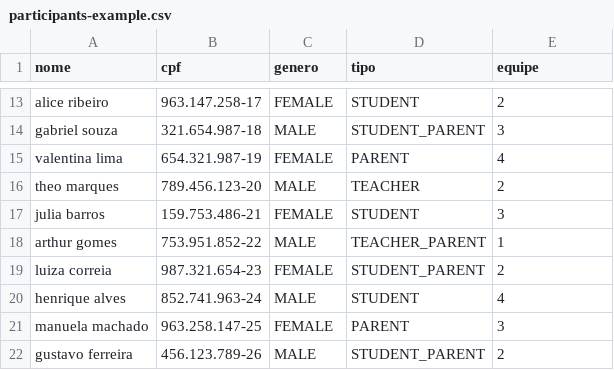
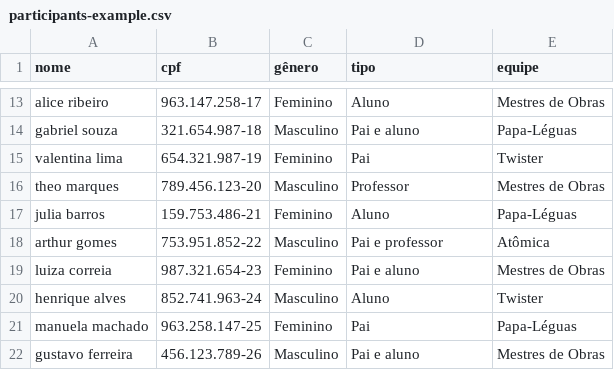
Before and after one commit to bristotartur/cedupscore, a CSV file: participants-example.csv, drawn as a sheet; only a part is shown, gaps mark what is left out; the diff covers the shown part only; the diff names each change by its address in the sheet, - before the commit and + after, or states it on an @@ line.

```diff
--- a/participants-example.csv
+++ b/participants-example.csv
-C1: genero
+C1: gênero
-C13 (gênero): FEMALE
+C13 (gênero): Feminino
-D13 (tipo): STUDENT
+D13 (tipo): Aluno
-E13 (equipe): 2
+E13 (equipe): Mestres de Obras
-C14 (gênero): MALE
+C14 (gênero): Masculino
-D14 (tipo): STUDENT_PARENT
+D14 (tipo): Pai e aluno
-E14 (equipe): 3
+E14 (equipe): Papa-Léguas
-C15 (gênero): FEMALE
+C15 (gênero): Feminino
-D15 (tipo): PARENT
+D15 (tipo): Pai
-E15 (equipe): 4
+E15 (equipe): Twister
-C16 (gênero): MALE
+C16 (gênero): Masculino
-D16 (tipo): TEACHER
+D16 (tipo): Professor
-E16 (equipe): 2
+E16 (equipe): Mestres de Obras
-C17 (gênero): FEMALE
+C17 (gênero): Feminino
-D17 (tipo): STUDENT
+D17 (tipo): Aluno
-E17 (equipe): 3
+E17 (equipe): Papa-Léguas
-C18 (gênero): MALE
+C18 (gênero): Masculino
-D18 (tipo): TEACHER_PARENT
+D18 (tipo): Pai e professor
-E18 (equipe): 1
+E18 (equipe): Atômica
-C19 (gênero): FEMALE
+C19 (gênero): Feminino
-D19 (tipo): STUDENT_PARENT
+D19 (tipo): Pai e aluno
-E19 (equipe): 2
+E19 (equipe): Mestres de Obras
-C20 (gênero): MALE
+C20 (gênero): Masculino
-D20 (tipo): STUDENT
+D20 (tipo): Aluno
-E20 (equipe): 4
+E20 (equipe): Twister
-C21 (gênero): FEMALE
+C21 (gênero): Feminino
-D21 (tipo): PARENT
+D21 (tipo): Pai
-E21 (equipe): 3
+E21 (equipe): Papa-Léguas
-C22 (gênero): MALE
+C22 (gênero): Masculino
-D22 (tipo): STUDENT_PARENT
+D22 (tipo): Pai e aluno
-E22 (equipe): 2
+E22 (equipe): Mestres de Obras
```
Also changed, not shown: 1 added row, 1 removed row and 105 edited cells elsewhere in this file, 15 other files.
